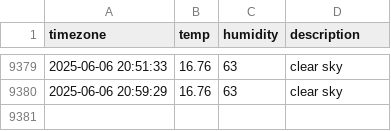
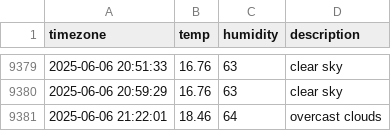
Before and after one commit to 1hyeokk/seoul_weather, a CSV file: seoul_weather.csv, drawn as a sheet; only a part is shown, gaps mark what is left out.

```diff
--- a/seoul_weather.csv
+++ b/seoul_weather.csv
@@ -9380 +9380,2 @@ timezone,temp,humidity,description
 2025-06-06 20:59:29,16.76,63,clear sky
+2025-06-06 21:22:01,18.46,64,overcast clouds
```
